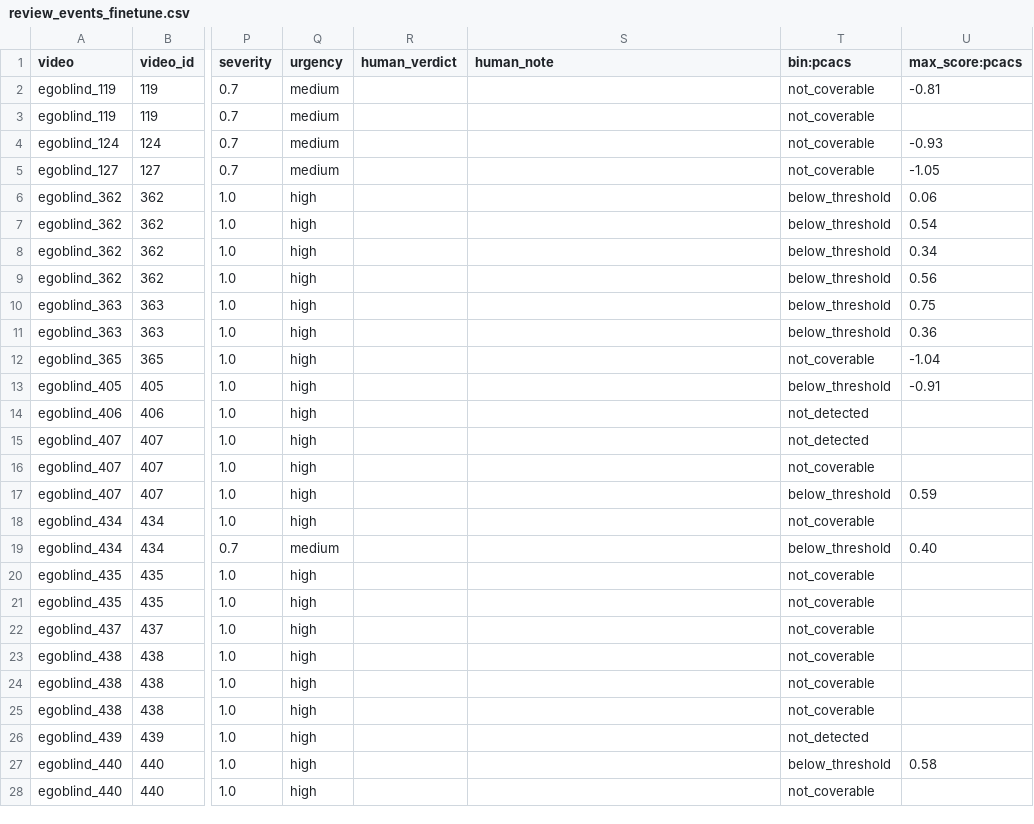
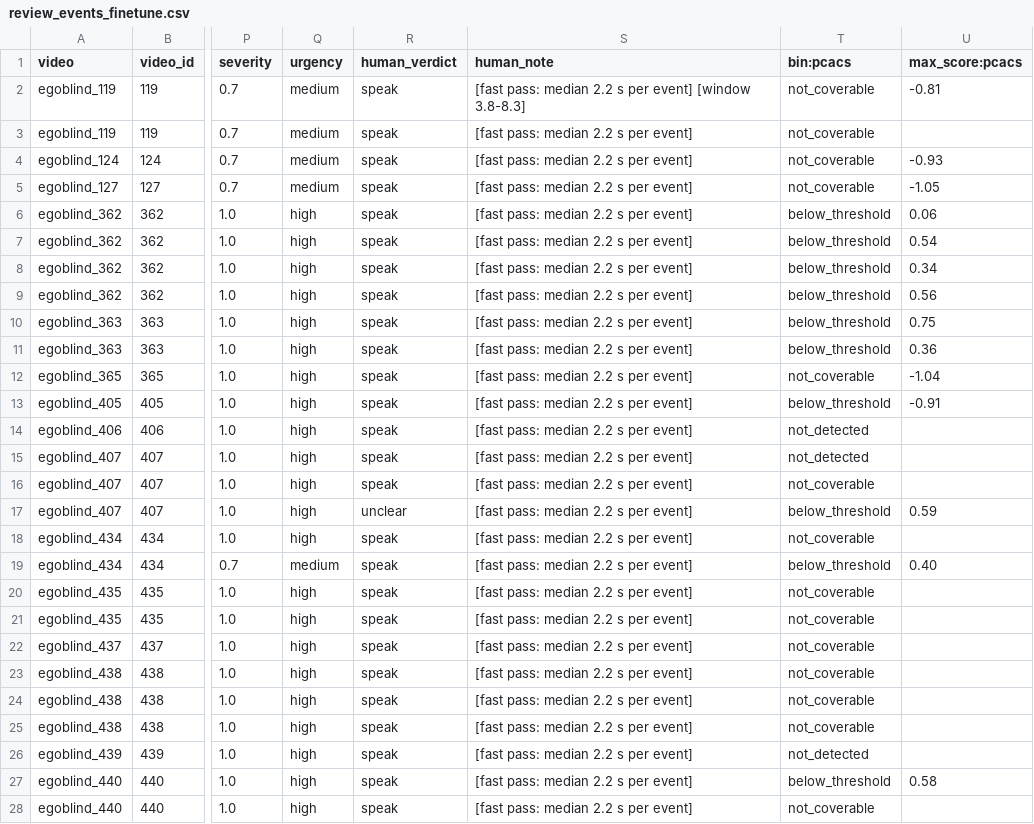
Before and after one commit to AllahuRodrigues/SeeForMe, a CSV file: results/egoblind/review_events_finetune.csv, drawn as a sheet; only a part is shown, gaps mark what is left out; the diff covers the shown part only; the diff names each change by its address in the sheet, - before the commit and + after, or states it on an @@ line.

Commit message:
data(review): record verdicts for the 56 finetune events
55 should-speak and 1 unclear from reviewer ar, entered at a median of
2.2 s per event; each row notes this so the audit can weigh it.

Refs #5

```diff
--- a/results/egoblind/review_events_finetune.csv
+++ b/results/egoblind/review_events_finetune.csv
-R2:R16 (human_verdict): (empty)
+R2:R16 (human_verdict): speak
-S2 (human_note): (empty)
+S2 (human_note): [fast pass: median 2.2 s per event] [window 3.8-8.3]
-S3:S28 (human_note): (empty)
+S3:S28 (human_note): [fast pass: median 2.2 s per event]
-R17 (human_verdict): (empty)
+R17 (human_verdict): unclear
-R18:R28 (human_verdict): (empty)
+R18:R28 (human_verdict): speak
```
Also changed, not shown: 58 edited cells elsewhere in this file.
